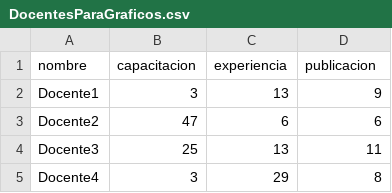
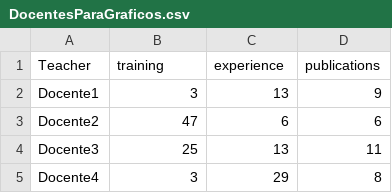
Before and after one commit to gacora/datos, a CSV file: DocentesParaGraficos.csv, drawn as a sheet; only a part is shown; removed rows and columns are numbered as before the commit, all else as after; the diff names each change by its address in the sheet, - before the commit and + after, or states it on an @@ line.

Commit message:
Update DocentesParaGraficos.csv
Traducir al ingles las columnas del archivo

```diff
--- a/DocentesParaGraficos.csv
+++ b/DocentesParaGraficos.csv
-row 1: nombre | capacitacion | experiencia | publicacion
+row 1: Teacher | training | experience | publications
```
